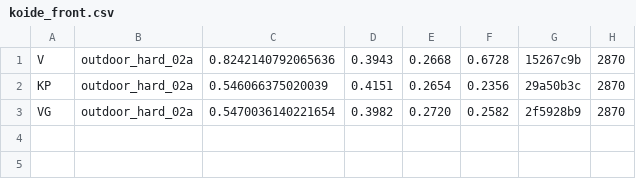
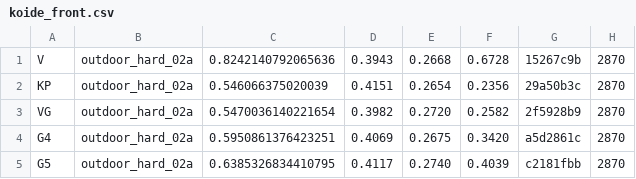
Before and after one commit to rsasaki0109/lidar_slam_ros2, a CSV file: bench_report/data/phase1_global/koide_front.csv, drawn as a sheet.

```diff
--- a/bench_report/data/phase1_global/koide_front.csv
+++ b/bench_report/data/phase1_global/koide_front.csv
@@ -3 +3,3 @@ KP,outdoor_hard_02a,0.546066375020039,0.4151,0.2654,0.2356,29a50b3c,2870
 VG,outdoor_hard_02a,0.5470036140221654,0.3982,0.2720,0.2582,2f5928b9,2870
+G4,outdoor_hard_02a,0.5950861376423251,0.4069,0.2675,0.3420,a5d2861c,2870
+G5,outdoor_hard_02a,0.6385326834410795,0.4117,0.2740,0.4039,c2181fbb,2870
```
Also changed, not shown: bench_report/data/phase1_global/mapshd_front.csv, bench_report/data/phase1_global/oxford_front.csv, 11 other files.
